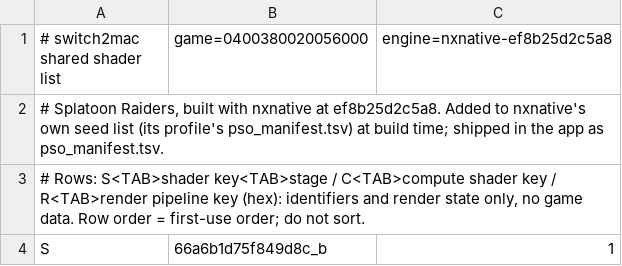
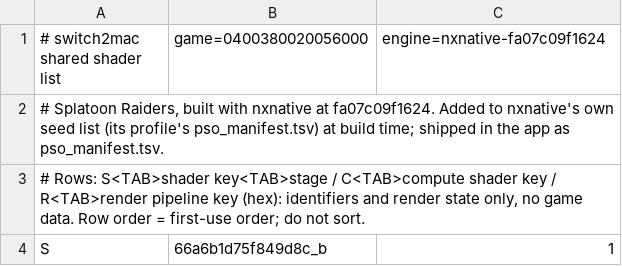
Before and after one commit to Hengle/switch2mac, a TSV file: games/splatoon-raiders/shader_list.tsv, drawn as a sheet; only a part is shown.

```diff
--- a/games/splatoon-raiders/shader_list.tsv
+++ b/games/splatoon-raiders/shader_list.tsv
@@ -1,3 +1,3 @@
-# switch2mac shared shader list	game=0400380020056000	engine=nxnative-ef8b25d2c5a8
-# Splatoon Raiders, built with nxnative at ef8b25d2c5a8. Added to nxnative's own seed list (its profile's pso_manifest.tsv) at build time; shipped in the app as pso_manifest.tsv.
+# switch2mac shared shader list	game=0400380020056000	engine=nxnative-fa07c09f1624
+# Splatoon Raiders, built with nxnative at fa07c09f1624. Added to nxnative's own seed list (its profile's pso_manifest.tsv) at build time; shipped in the app as pso_manifest.tsv.
 # Rows: S<TAB>shader key<TAB>stage / C<TAB>compute shader key / R<TAB>render pipeline key (hex): identifiers and render state only, no game data. Row order = first-use order; do not sort.
```
Also changed, not shown: 2 other files.
